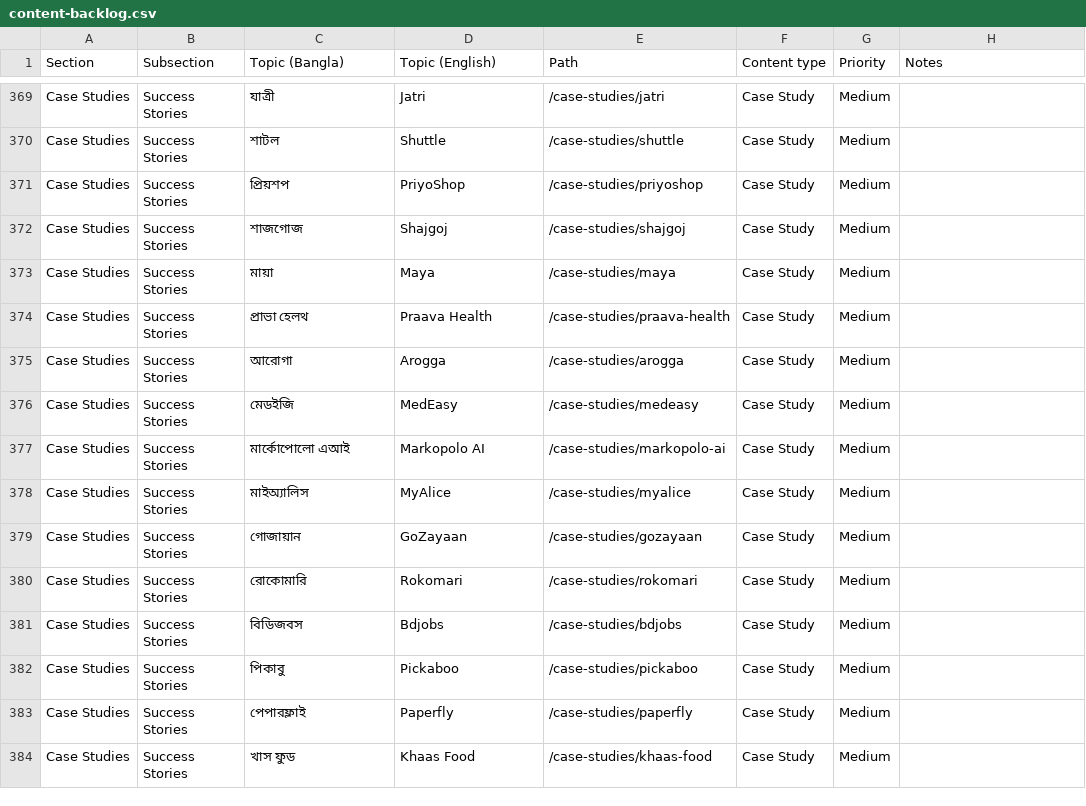
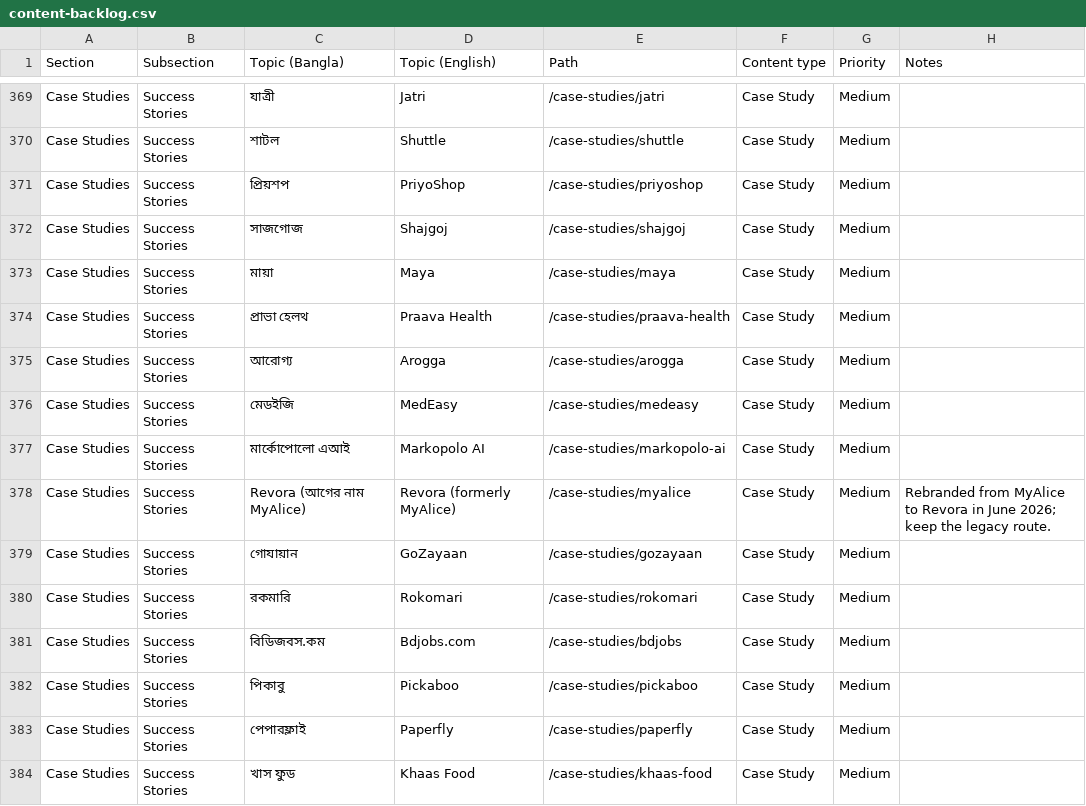
Before and after one commit to Deshi-Startup/deshistartup, a CSV file: plan/content-backlog.csv, drawn as a sheet; only a part is shown, gaps mark what is left out; the diff covers the shown part only.

Commit message:
fix(content): correct Bangla names and wording

```diff
--- a/plan/content-backlog.csv
+++ b/plan/content-backlog.csv
@@ -371,12 +371,12 @@ Case Studies,Success Stories,শাটল,Shuttle,/case-studies/shuttle,Case Stu
 Case Studies,Success Stories,প্রিয়শপ,PriyoShop,/case-studies/priyoshop,Case Study,Medium,
-Case Studies,Success Stories,শাজগোজ,Shajgoj,/case-studies/shajgoj,Case Study,Medium,
+Case Studies,Success Stories,সাজগোজ,Shajgoj,/case-studies/shajgoj,Case Study,Medium,
 Case Studies,Success Stories,মায়া,Maya,/case-studies/maya,Case Study,Medium,
 Case Studies,Success Stories,প্রাভা হেলথ,Praava Health,/case-studies/praava-health,Case Study,Medium,
-Case Studies,Success Stories,আরোগা,Arogga,/case-studies/arogga,Case Study,Medium,
+Case Studies,Success Stories,আরোগ্য,Arogga,/case-studies/arogga,Case Study,Medium,
 Case Studies,Success Stories,মেডইজি,MedEasy,/case-studies/medeasy,Case Study,Medium,
 Case Studies,Success Stories,মার্কোপোলো এআই,Markopolo AI,/case-studies/markopolo-ai,Case Study,Medium,
-Case Studies,Success Stories,মাইঅ্যালিস,MyAlice,/case-studies/myalice,Case Study,Medium,
-Case Studies,Success Stories,গোজায়ান,GoZayaan,/case-studies/gozayaan,Case Study,Medium,
-Case Studies,Success Stories,রোকোমারি,Rokomari,/case-studies/rokomari,Case Study,Medium,
-Case Studies,Success Stories,বিডিজবস,Bdjobs,/case-studies/bdjobs,Case Study,Medium,
+Case Studies,Success Stories,Revora (আগের নাম MyAlice),Revora (formerly MyAlice),/case-studies/myalice,Case Study,Medium,Rebranded from MyAlice to Revora in June 2026; keep the legacy route.
+Case Studies,Success Stories,গোযায়ান,GoZayaan,/case-studies/gozayaan,Case Study,Medium,
+Case Studies,Success Stories,রকমারি,Rokomari,/case-studies/rokomari,Case Study,Medium,
+Case Studies,Success Stories,বিডিজবস.কম,Bdjobs.com,/case-studies/bdjobs,Case Study,Medium,
 Case Studies,Success Stories,পিকাবু,Pickaboo,/case-studies/pickaboo,Case Study,Medium,
```
Also changed, not shown: 29 edited cells elsewhere in this file, 55 other files.
